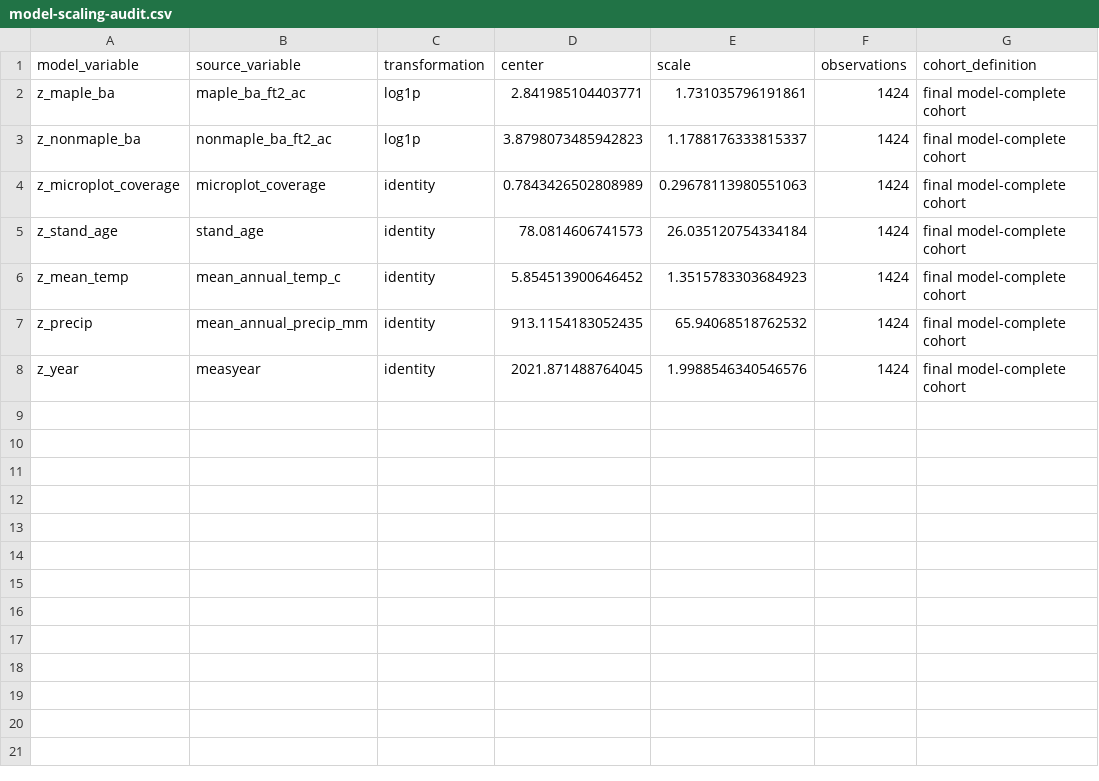
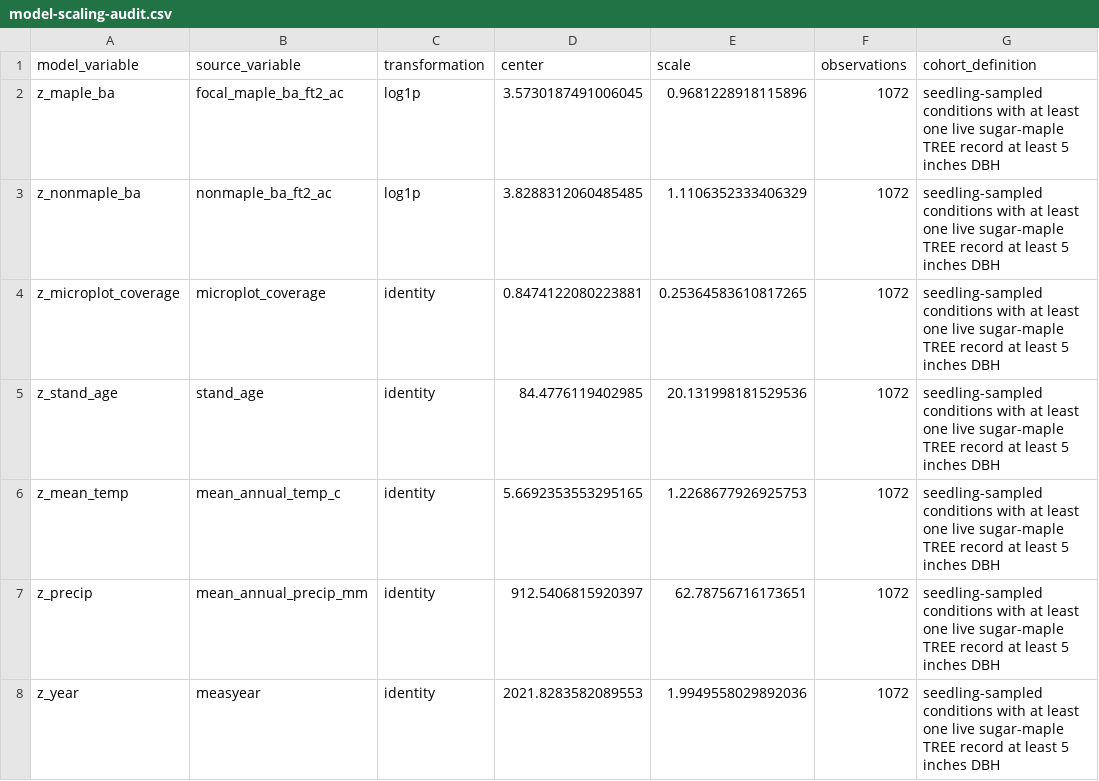
Before and after one commit to dineshpotla/canopy-to-cohort, a CSV file: outputs/tables/model-scaling-audit.csv, drawn as a sheet.

```diff
--- a/outputs/tables/model-scaling-audit.csv
+++ b/outputs/tables/model-scaling-audit.csv
@@ -1,8 +1,8 @@
 model_variable,source_variable,transformation,center,scale,observations,cohort_definition
-z_maple_ba,maple_ba_ft2_ac,log1p,2.841985104403771,1.731035796191861,1424,final model-complete cohort
-z_nonmaple_ba,nonmaple_ba_ft2_ac,log1p,3.8798073485942823,1.1788176333815337,1424,final model-complete cohort
-z_microplot_coverage,microplot_coverage,identity,0.7843426502808989,0.29678113980551063,1424,final model-complete cohort
-z_stand_age,stand_age,identity,78.0814606741573,26.035120754334184,1424,final model-complete cohort
-z_mean_temp,mean_annual_temp_c,identity,5.854513900646452,1.3515783303684923,1424,final model-complete cohort
-z_precip,mean_annual_precip_mm,identity,913.1154183052435,65.94068518762532,1424,final model-complete cohort
-z_year,measyear,identity,2021.871488764045,1.9988546340546576,1424,final model-complete cohort
+z_maple_ba,focal_maple_ba_ft2_ac,log1p,3.5730187491006045,0.9681228918115896,1072,seedling-sampled conditions with at least one live sugar-maple TREE record at least 5 inches DBH
+z_nonmaple_ba,nonmaple_ba_ft2_ac,log1p,3.8288312060485485,1.1106352333406329,1072,seedling-sampled conditions with at least one live sugar-maple TREE record at least 5 inches DBH
+z_microplot_coverage,microplot_coverage,identity,0.8474122080223881,0.25364583610817265,1072,seedling-sampled conditions with at least one live sugar-maple TREE record at least 5 inches DBH
+z_stand_age,stand_age,identity,84.4776119402985,20.131998181529536,1072,seedling-sampled conditions with at least one live sugar-maple TREE record at least 5 inches DBH
+z_mean_temp,mean_annual_temp_c,identity,5.6692353553295165,1.2268677926925753,1072,seedling-sampled conditions with at least one live sugar-maple TREE record at least 5 inches DBH
+z_precip,mean_annual_precip_mm,identity,912.5406815920397,62.78756716173651,1072,seedling-sampled conditions with at least one live sugar-maple TREE record at least 5 inches DBH
+z_year,measyear,identity,2021.8283582089553,1.9949558029892036,1072,seedling-sampled conditions with at least one live sugar-maple TREE record at least 5 inches DBH
```
Also changed, not shown: outputs/audits/release-validation.csv, outputs/tables/analysis-missingness.csv, 57 other files.
